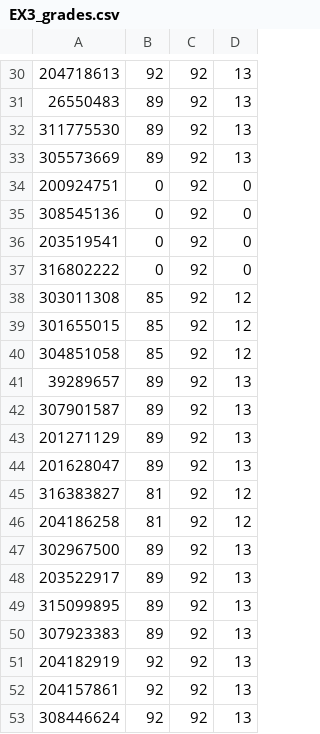
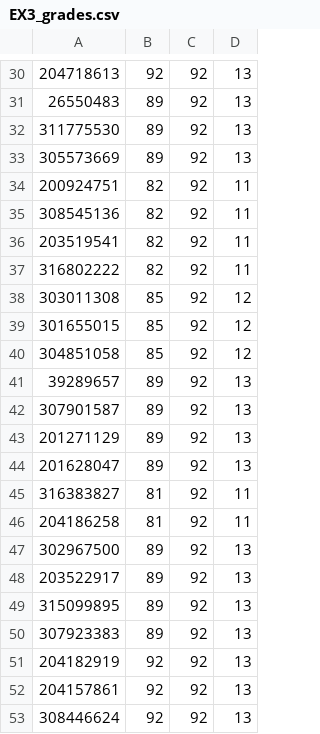
Before and after one commit to raghadzeidan/COMPILATION_TAU_FOR_STUDENTS, a CSV file: FOLDER_5_GRADES/EX3_grades.csv, drawn as a sheet; only a part is shown, gaps mark what is left out; the diff names each change by its address in the sheet, - before the commit and + after, or states it on an @@ line.

Commit message:
updated grades

```diff
--- a/FOLDER_5_GRADES/EX3_grades.csv
+++ b/FOLDER_5_GRADES/EX3_grades.csv
-B34:B37: 0
+B34:B37: 82
-D34:D37: 0
+D34:D37: 11
-D45:D46: 12
+D45:D46: 11
```
